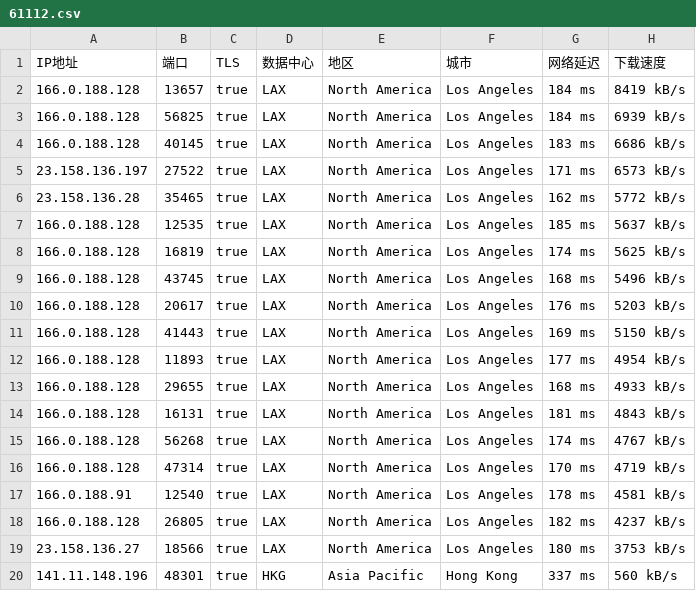
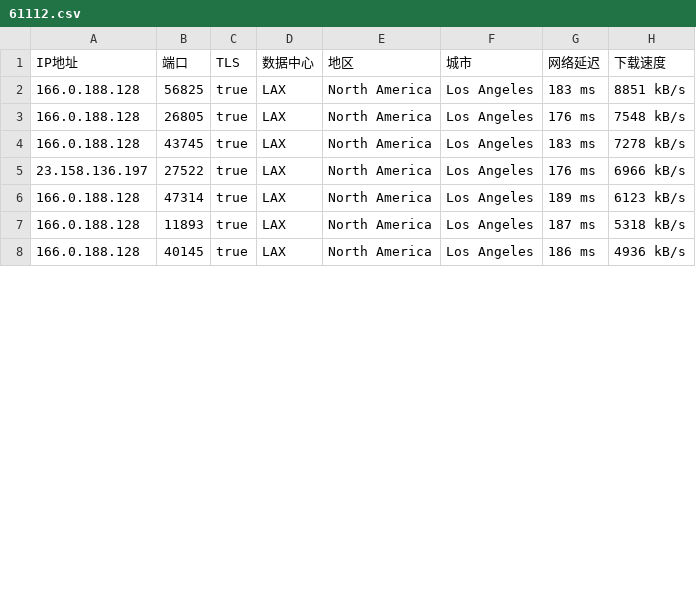
Before and after one commit to o2sky/yxip, a CSV file: ct/61112.csv, drawn as a sheet; only a part is shown; the diff covers the shown part only.

```diff
--- a/ct/61112.csv
+++ b/ct/61112.csv
@@ -1,20 +1,8 @@
 IP地址,端口,TLS,数据中心,地区,城市,网络延迟,下载速度
-166.0.188.128,13657,true,LAX,North America,Los Angeles,184 ms,8419 kB/s
-166.0.188.128,56825,true,LAX,North America,Los Angeles,184 ms,6939 kB/s
-166.0.188.128,40145,true,LAX,North America,Los Angeles,183 ms,6686 kB/s
-23.158.136.197,27522,true,LAX,North America,Los Angeles,171 ms,6573 kB/s
-23.158.136.28,35465,true,LAX,North America,Los Angeles,162 ms,5772 kB/s
-166.0.188.128,12535,true,LAX,North America,Los Angeles,185 ms,5637 kB/s
-166.0.188.128,16819,true,LAX,North America,Los Angeles,174 ms,5625 kB/s
-166.0.188.128,43745,true,LAX,North America,Los Angeles,168 ms,5496 kB/s
-166.0.188.128,20617,true,LAX,North America,Los Angeles,176 ms,5203 kB/s
-166.0.188.128,41443,true,LAX,North America,Los Angeles,169 ms,5150 kB/s
-166.0.188.128,11893,true,LAX,North America,Los Angeles,177 ms,4954 kB/s
-166.0.188.128,29655,true,LAX,North America,Los Angeles,168 ms,4933 kB/s
-166.0.188.128,16131,true,LAX,North America,Los Angeles,181 ms,4843 kB/s
-166.0.188.128,56268,true,LAX,North America,Los Angeles,174 ms,4767 kB/s
-166.0.188.128,47314,true,LAX,North America,Los Angeles,170 ms,4719 kB/s
-166.0.188.91,12540,true,LAX,North America,Los Angeles,178 ms,4581 kB/s
-166.0.188.128,26805,true,LAX,North America,Los Angeles,182 ms,4237 kB/s
-23.158.136.27,18566,true,LAX,North America,Los Angeles,180 ms,3753 kB/s
-141.11.148.196,48301,true,HKG,Asia Pacific,Hong Kong,337 ms,560 kB/s
+166.0.188.128,56825,true,LAX,North America,Los Angeles,183 ms,8851 kB/s
+166.0.188.128,26805,true,LAX,North America,Los Angeles,176 ms,7548 kB/s
+166.0.188.128,43745,true,LAX,North America,Los Angeles,183 ms,7278 kB/s
+23.158.136.197,27522,true,LAX,North America,Los Angeles,176 ms,6966 kB/s
+166.0.188.128,47314,true,LAX,North America,Los Angeles,189 ms,6123 kB/s
+166.0.188.128,11893,true,LAX,North America,Los Angeles,187 ms,5318 kB/s
+166.0.188.128,40145,true,LAX,North America,Los Angeles,186 ms,4936 kB/s
```
Also changed, not shown: 7 removed rows and 5 edited cells elsewhere in this file, ct/16509.csv, ct/31898.csv, 3 other files.
